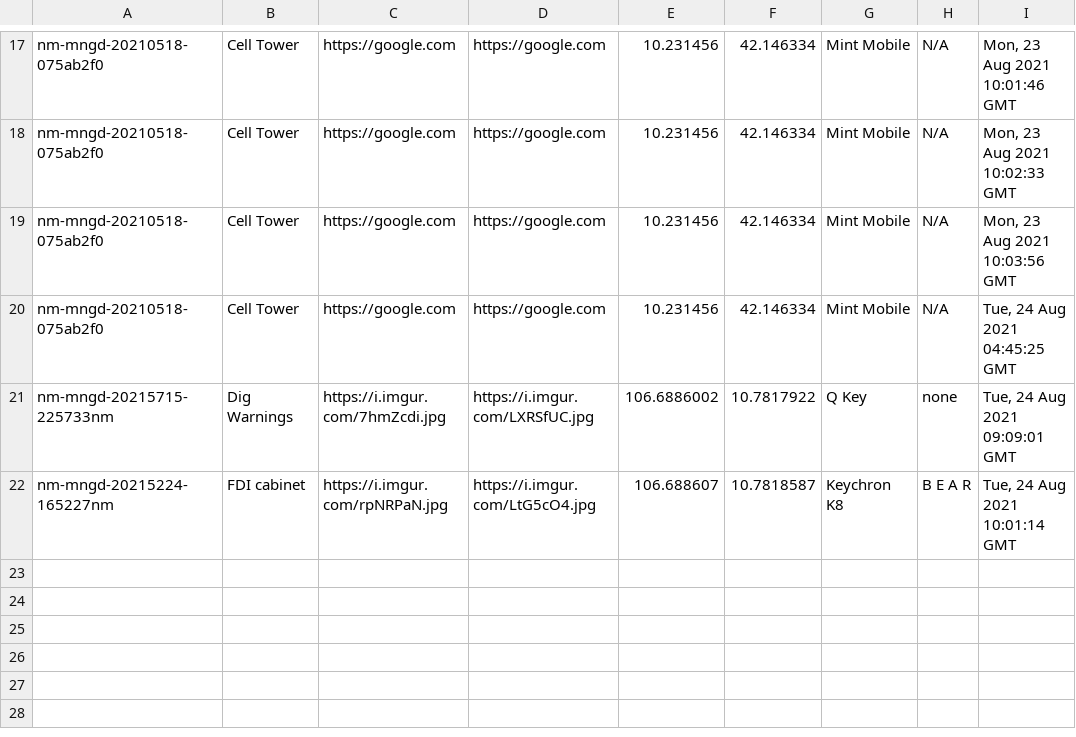
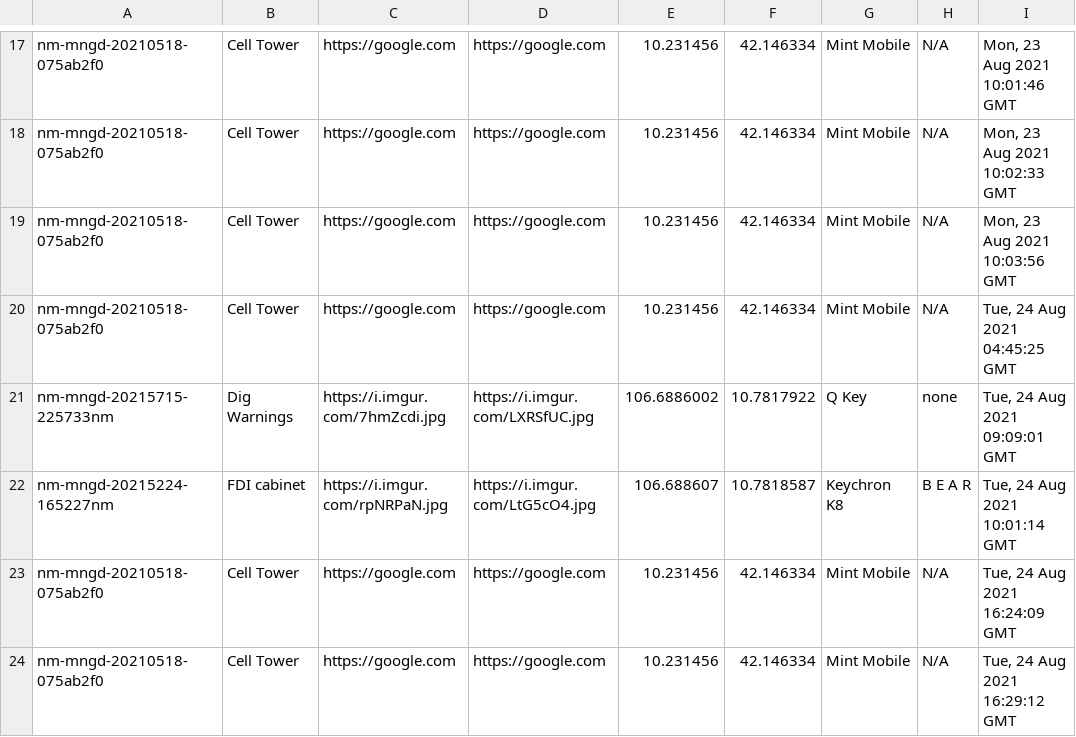
Before and after one commit to cdac-netmapper/netmapper_api, a CSV file: submissions.csv, drawn as a sheet; only a part is shown, gaps mark what is left out; the diff names each change by its address in the sheet, - before the commit and + after, or states it on an @@ line.

```diff
--- a/submissions.csv
+++ b/submissions.csv
+row 23: nm-mngd-20210518-075ab2f0 | Cell Tower | https://google.com | https://google.com | 10.231456 | 42.146334 | Mint Mobile | N/A | Tue, 24 Aug 2021 16:24:09 GMT
+row 24: nm-mngd-20210518-075ab2f0 | Cell Tower | https://google.com | https://google.com | 10.231456 | 42.146334 | Mint Mobile | N/A | Tue, 24 Aug 2021 16:29:12 GMT
```
Also changed, not shown: 1 other file.
